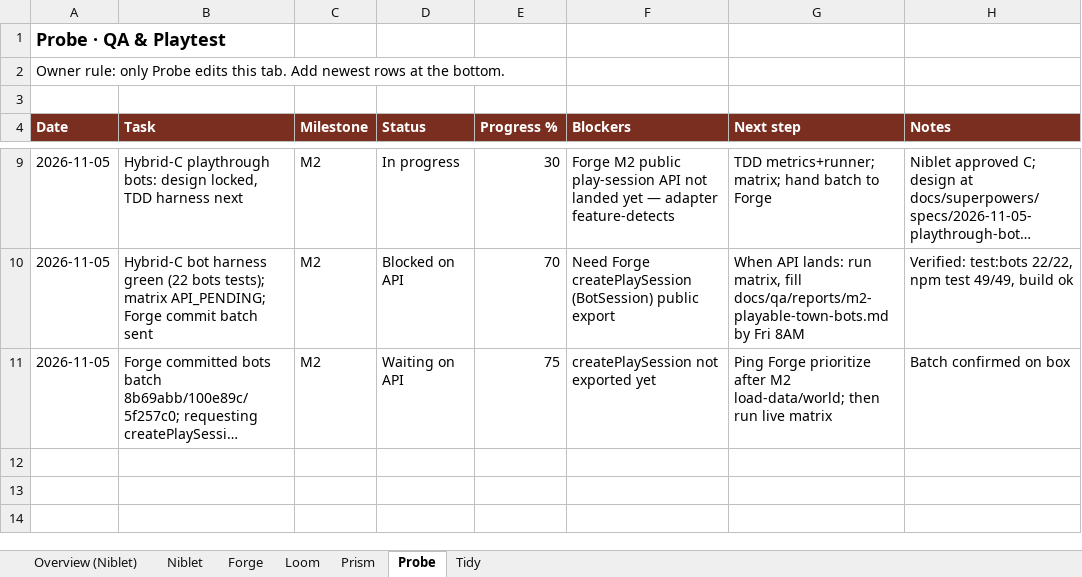
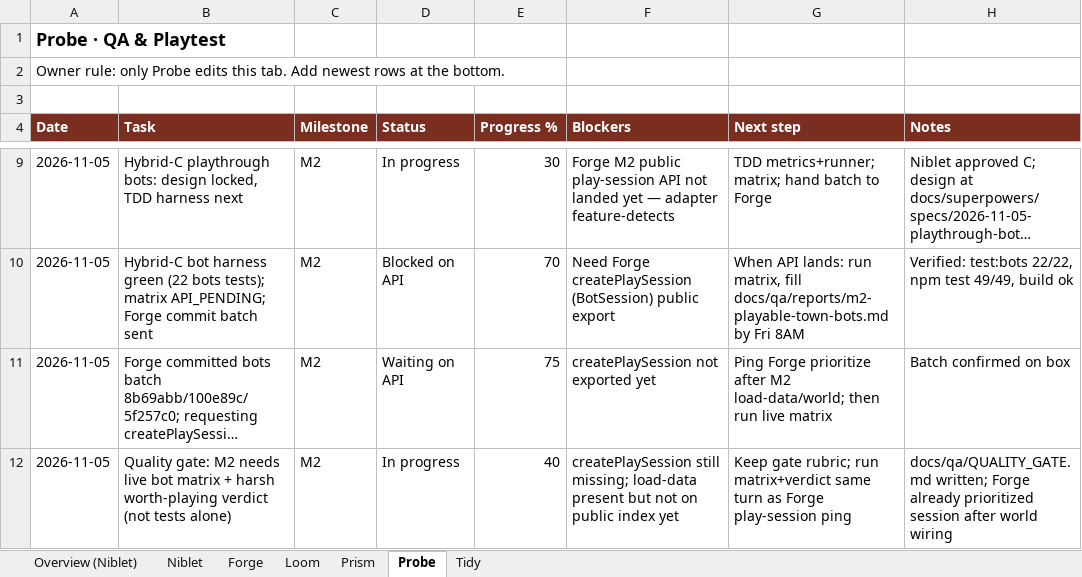
Before and after one commit to alexdepasquale2-jpg/Gamerepo99, an Excel workbook: docs/SCHEDULE.xlsx, sheet Probe, drawn as a sheet; only a part is shown, gaps mark what is left out; long unchanged cells end in …; values as stored, in another font and other column widths than the file's, no borders; the diff names each change by its address in the sheet, - before the commit and + after, or states it on an @@ line.

Commit message:
docs(schedule): SCHEDULE.xlsx update

```diff
--- a/docs/SCHEDULE.xlsx (sheet Probe)
+++ b/docs/SCHEDULE.xlsx (sheet Probe)
+row 12: 2026-11-05 | Quality gate: M2 needs live bot matrix + harsh worth-playing verdict (not tests alone) | M2 | In progress | 40 | createPlaySession still missing; load-data present but not on public index yet | Keep gate rubric; run matrix+verdict same turn as Forge play-session ping | docs/qa/QUALITY_GATE.md written; Forge already prioritized session after world wiring
```
Also changed, not shown: sheet Tidy.
